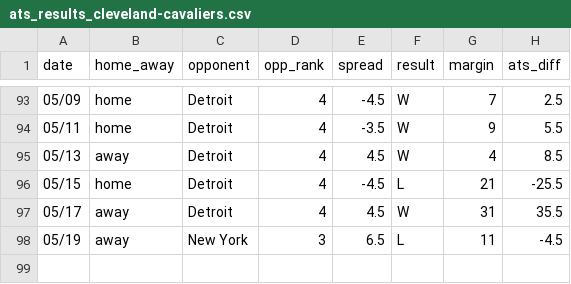
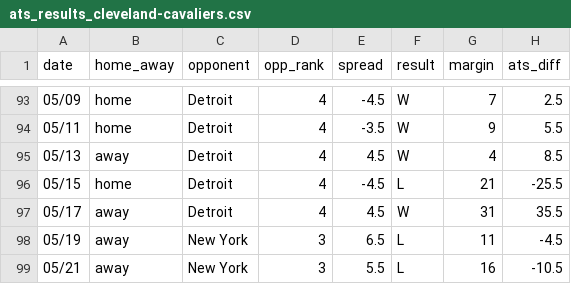
Before and after one commit to ajoros/nbabetinfo, a CSV file: ats_results_cleveland-cavaliers.csv, drawn as a sheet; only a part is shown, gaps mark what is left out; the diff names each change by its address in the sheet, - before the commit and + after, or states it on an @@ line.

```diff
--- a/ats_results_cleveland-cavaliers.csv
+++ b/ats_results_cleveland-cavaliers.csv
+row 99: 05/21 | away | New York | 3 | 5.5 | L | 16 | -10.5
```
Also changed, not shown: ats_results_new-york-knicks.csv, 3 other files.
